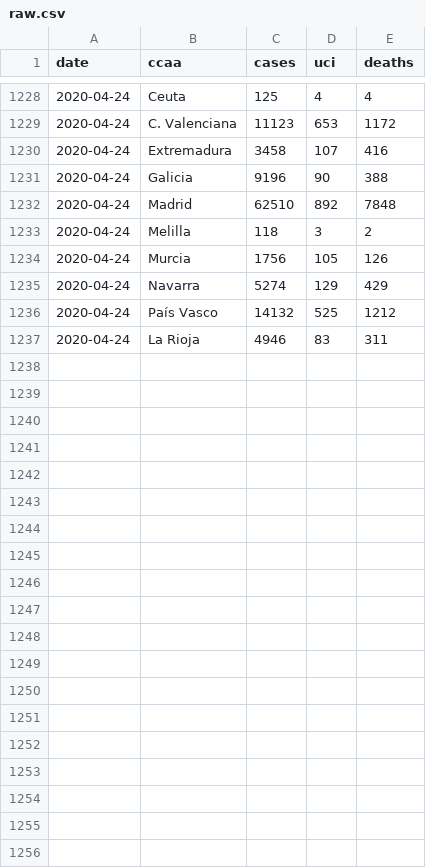
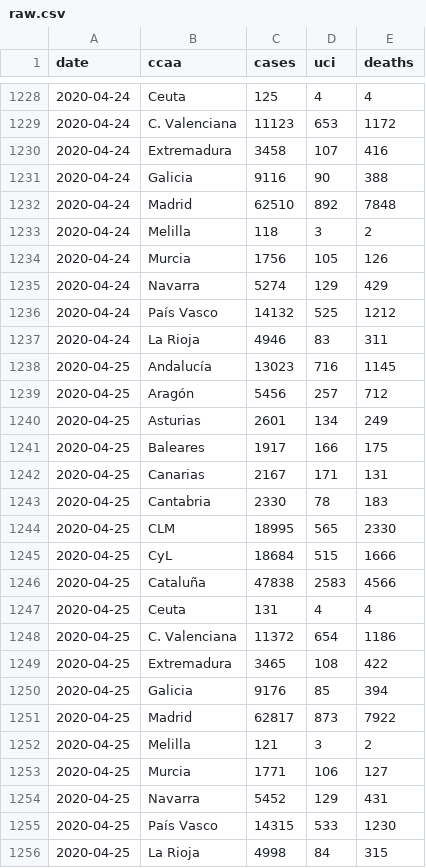
Before and after one commit to databrew/covid19, a CSV file: data-raw/isciii/raw.csv, drawn as a sheet; only a part is shown, gaps mark what is left out; the diff names each change by its address in the sheet, - before the commit and + after, or states it on an @@ line.

```diff
--- a/data-raw/isciii/raw.csv
+++ b/data-raw/isciii/raw.csv
-C1231 (cases): 9196
+C1231 (cases): 9116
+row 1238: 2020-04-25 | Andalucía | 13023 | 716 | 1145
+row 1239: 2020-04-25 | Aragón | 5456 | 257 | 712
+row 1240: 2020-04-25 | Asturias | 2601 | 134 | 249
+row 1241: 2020-04-25 | Baleares | 1917 | 166 | 175
+row 1242: 2020-04-25 | Canarias | 2167 | 171 | 131
+row 1243: 2020-04-25 | Cantabria | 2330 | 78 | 183
+row 1244: 2020-04-25 | CLM | 18995 | 565 | 2330
+row 1245: 2020-04-25 | CyL | 18684 | 515 | 1666
+row 1246: 2020-04-25 | Cataluña | 47838 | 2583 | 4566
+row 1247: 2020-04-25 | Ceuta | 131 | 4 | 4
+row 1248: 2020-04-25 | C. Valenciana | 11372 | 654 | 1186
+row 1249: 2020-04-25 | Extremadura | 3465 | 108 | 422
+row 1250: 2020-04-25 | Galicia | 9176 | 85 | 394
+row 1251: 2020-04-25 | Madrid | 62817 | 873 | 7922
+row 1252: 2020-04-25 | Melilla | 121 | 3 | 2
+row 1253: 2020-04-25 | Murcia | 1771 | 106 | 127
+row 1254: 2020-04-25 | Navarra | 5452 | 129 | 431
+row 1255: 2020-04-25 | País Vasco | 14315 | 533 | 1230
+row 1256: 2020-04-25 | La Rioja | 4998 | 84 | 315
```
Also changed, not shown: data-raw/isglobal/ccaa_day.csv, data-raw/isglobal/isglobal.csv, 7 other files.
